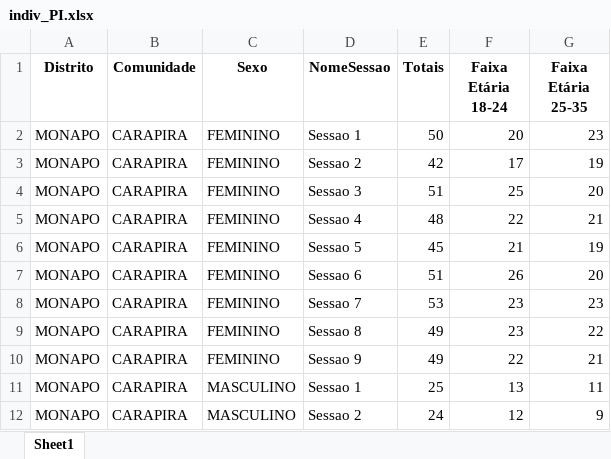
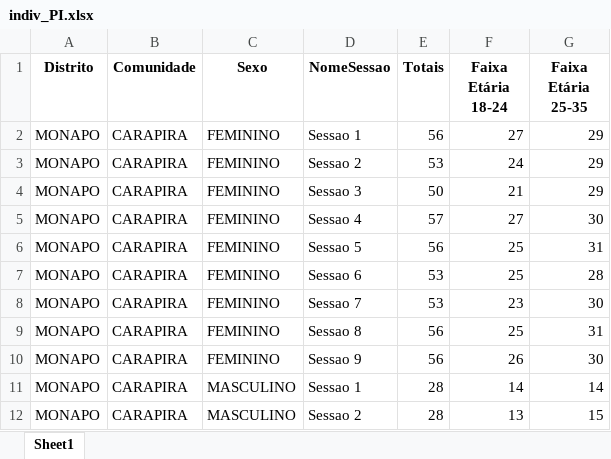
Before and after one commit to muvamis/dashboard_kufungula-versao1, an Excel workbook: Data/indiv_PI.xlsx, sheet Sheet1, drawn as a sheet; only a part is shown; values as stored, in another font and other column widths than the file's, no borders; the diff covers the shown part only; the diff names each change by its address in the sheet, - before the commit and + after, or states it on an @@ line.

```diff
--- a/Data/indiv_PI.xlsx (sheet Sheet1)
+++ b/Data/indiv_PI.xlsx (sheet Sheet1)
-E2 (Totais): 50
+E2 (Totais): 56
-F2 (Faixa Etária 18-24): 20
+F2 (Faixa Etária 18-24): 27
-G2 (Faixa Etária 25-35): 23
+G2 (Faixa Etária 25-35): 29
-E3 (Totais): 42
+E3 (Totais): 53
-F3 (Faixa Etária 18-24): 17
+F3 (Faixa Etária 18-24): 24
-G3 (Faixa Etária 25-35): 19
+G3 (Faixa Etária 25-35): 29
-E4 (Totais): 51
+E4 (Totais): 50
-F4 (Faixa Etária 18-24): 25
+F4 (Faixa Etária 18-24): 21
-G4 (Faixa Etária 25-35): 20
+G4 (Faixa Etária 25-35): 29
-E5 (Totais): 48
+E5 (Totais): 57
-F5 (Faixa Etária 18-24): 22
+F5 (Faixa Etária 18-24): 27
-G5 (Faixa Etária 25-35): 21
+G5 (Faixa Etária 25-35): 30
-E6 (Totais): 45
+E6 (Totais): 56
-F6 (Faixa Etária 18-24): 21
+F6 (Faixa Etária 18-24): 25
-G6 (Faixa Etária 25-35): 19
+G6 (Faixa Etária 25-35): 31
-E7 (Totais): 51
+E7 (Totais): 53
-F7 (Faixa Etária 18-24): 26
+F7 (Faixa Etária 18-24): 25
-G7 (Faixa Etária 25-35): 20
+G7 (Faixa Etária 25-35): 28
-G8 (Faixa Etária 25-35): 23
+G8 (Faixa Etária 25-35): 30
-E9:E10 (Totais): 49
+E9:E10 (Totais): 56
-F9 (Faixa Etária 18-24): 23
+F9 (Faixa Etária 18-24): 25
-G9 (Faixa Etária 25-35): 22
+G9 (Faixa Etária 25-35): 31
-F10 (Faixa Etária 18-24): 22
+F10 (Faixa Etária 18-24): 26
-G10 (Faixa Etária 25-35): 21
+G10 (Faixa Etária 25-35): 30
-E11 (Totais): 25
+E11 (Totais): 28
-F11 (Faixa Etária 18-24): 13
+F11 (Faixa Etária 18-24): 14
-G11 (Faixa Etária 25-35): 11
+G11 (Faixa Etária 25-35): 14
-E12 (Totais): 24
+E12 (Totais): 28
-F12 (Faixa Etária 18-24): 12
+F12 (Faixa Etária 18-24): 13
-G12 (Faixa Etária 25-35): 9
+G12 (Faixa Etária 25-35): 15
```
Also changed, not shown: 2 added rows, 2 removed rows and 562 edited cells elsewhere in this sheet, Data/Raw/Lista de Presenças Kufungula actual.xlsx, Data/indiv_AG.xlsx, 9 other files.
